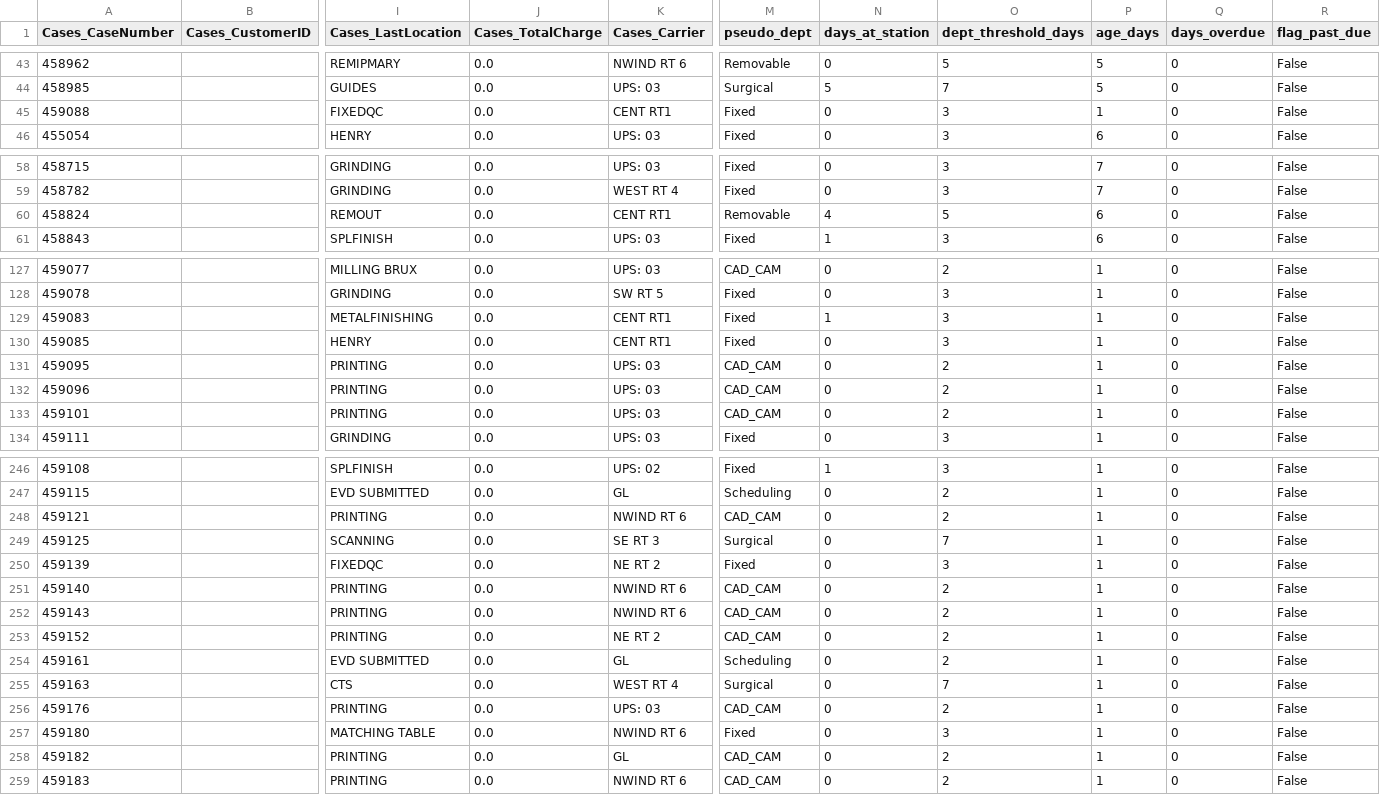
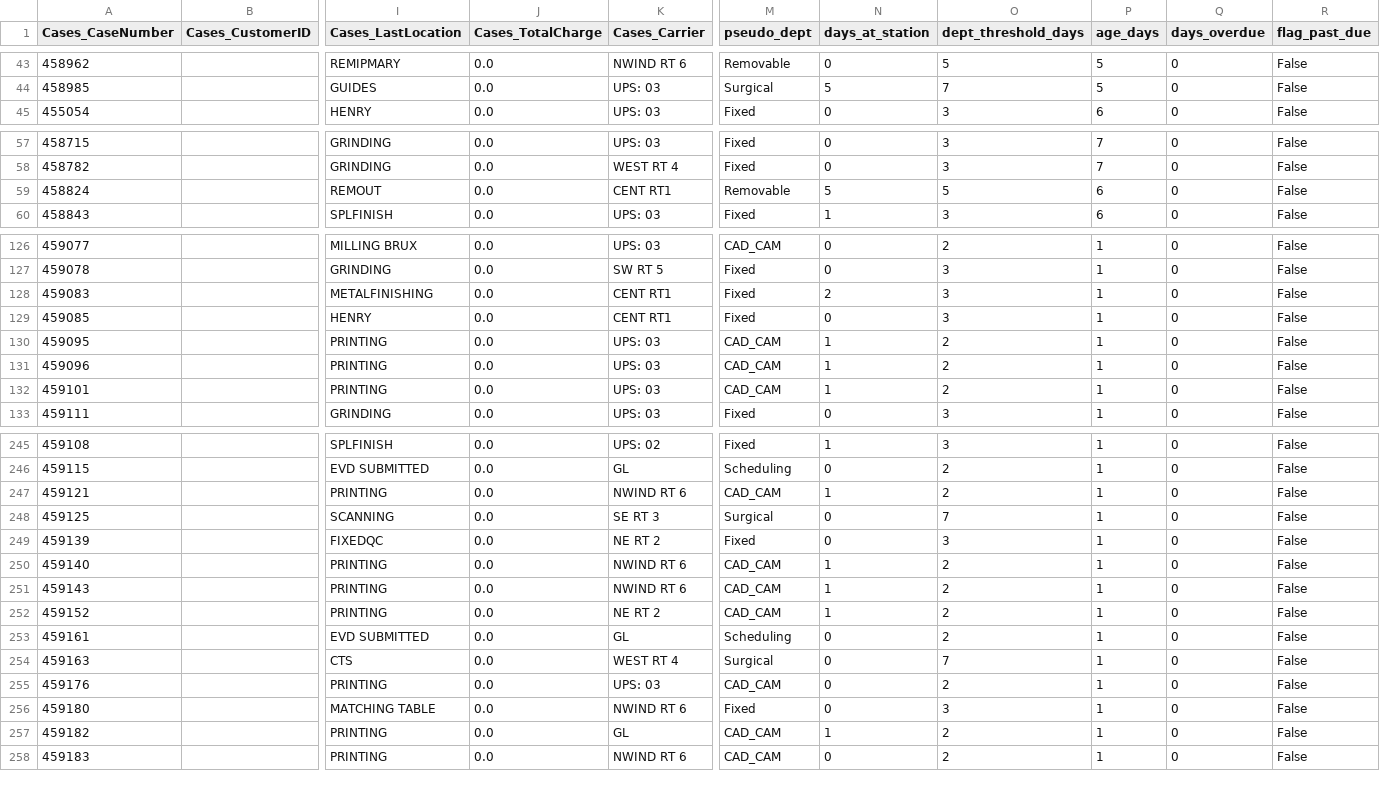
Before and after one commit to danulaszek-bit/artistic-dental-portal, a CSV file: cache/latest/cases_logistics.csv, drawn as a sheet; only a part is shown, gaps mark what is left out; removed rows and columns are numbered as before the commit, all else as after; rows hold the shown columns only; the diff covers the shown part only; the diff names each change by its address in the sheet, - before the commit and + after, or states it on an @@ line.

Commit message:
Logistics update 2026-09-02 13:53:05

```diff
--- a/cache/latest/cases_logistics.csv
+++ b/cache/latest/cases_logistics.csv
-row 45: 459088 |  | FIXEDQC | 0.0 | CENT RT1 | Fixed | 0 | 3 | 1 | 0 | False
-N59 (days_at_station): 4
+N59 (days_at_station): 5
-N128 (days_at_station): 1
+N128 (days_at_station): 2
-N130:N132 (days_at_station): 0
+N130:N132 (days_at_station): 1
-N247 (days_at_station): 0
+N247 (days_at_station): 1
-N250:N252 (days_at_station): 0
+N250:N252 (days_at_station): 1
-N257 (days_at_station): 0
+N257 (days_at_station): 1
```
Also changed, not shown: 20 edited cells elsewhere in this file, 2 other files.
